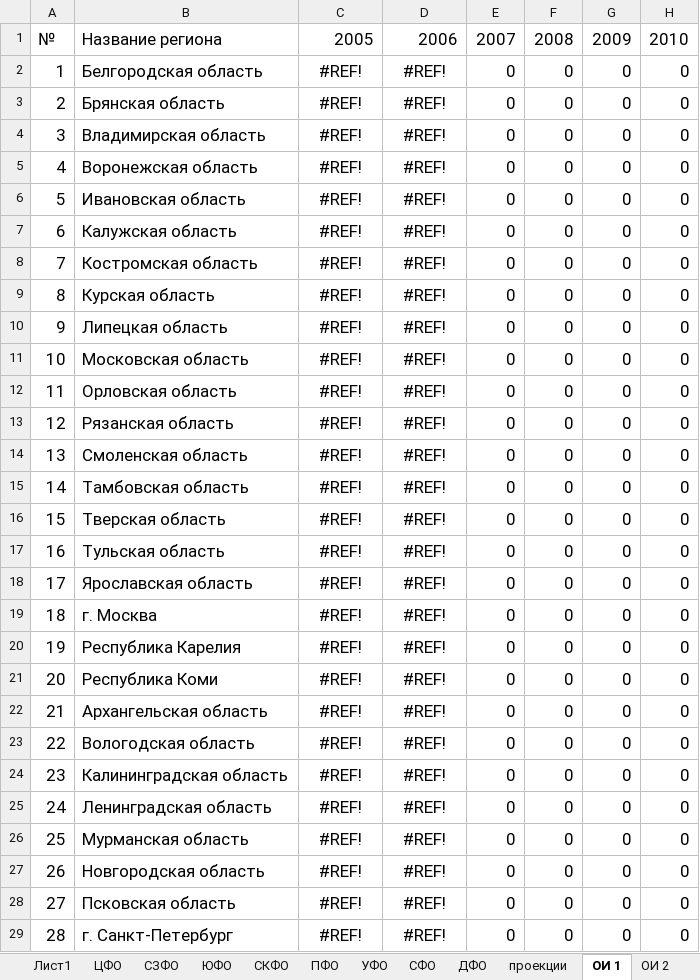
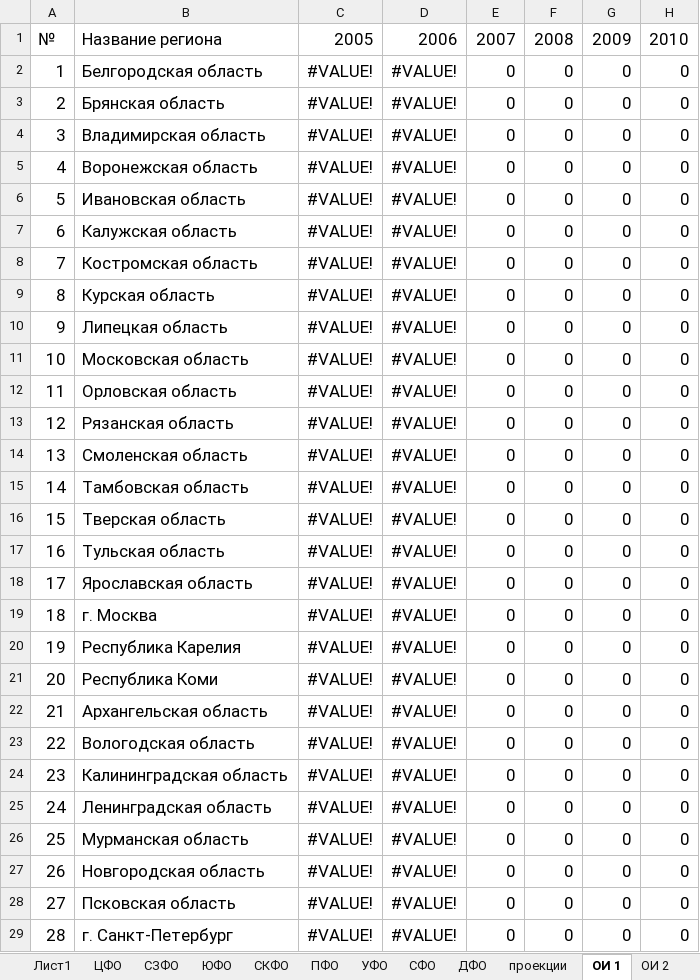
Before and after one commit to aryunin/statistigz, an Excel workbook: excel_uploader/3.xlsx, sheet ОИ 1, drawn as a sheet; only a part is shown; values as stored, in another font and other column widths than the file's, no borders; the diff covers the shown part only; the diff names each change by its address in the sheet, - before the commit and + after, or states it on an @@ line.

```diff
--- a/excel_uploader/3.xlsx (sheet ОИ 1)
+++ b/excel_uploader/3.xlsx (sheet ОИ 1)
-C2:C29: #REF!
+C2:C29: #VALUE!
-D2:D29: #REF!
+D2:D29: #VALUE!
```
Also changed, not shown: 104 edited cells elsewhere in this sheet, sheet ОИ 4, sheet ОИ 3, sheet ОИ 2, sheet ЦФО, sheet ПФО, sheet 11.3 Н, 18 more sheets, charts or pictures, excel_uploader/1.xlsx, excel_uploader/2.xlsx, 1 other file.
